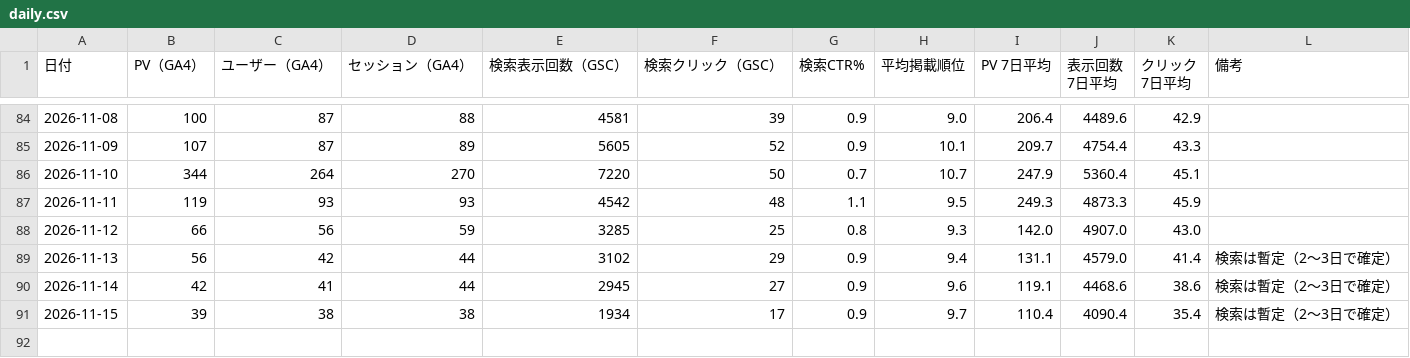
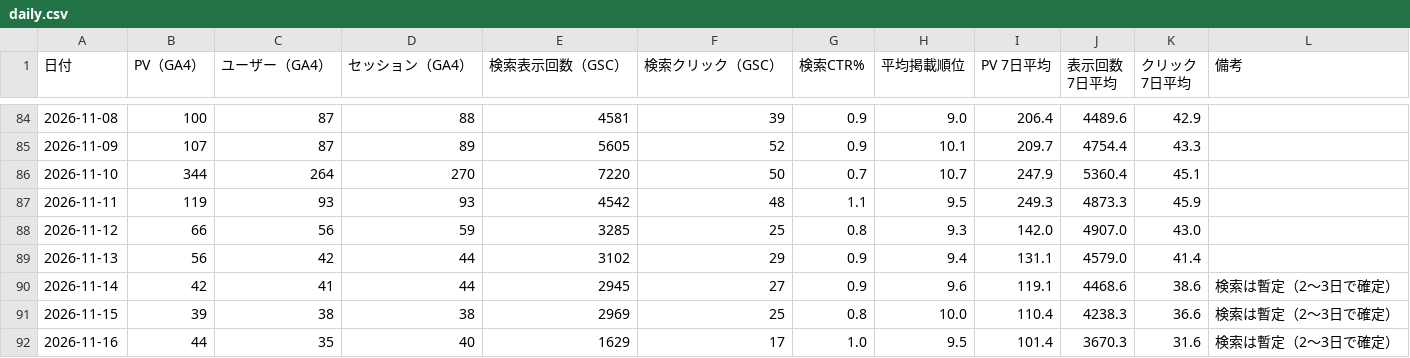
Before and after one commit to 610chris/610-sixten, a CSV file: journal_auto/analytics/data/sheets/daily.csv, drawn as a sheet; only a part is shown, gaps mark what is left out.

```diff
--- a/journal_auto/analytics/data/sheets/daily.csv
+++ b/journal_auto/analytics/data/sheets/daily.csv
@@ -88,4 +88,5 @@
 2026-11-12,66,56,59,3285,25,0.8,9.3,142.0,4907.0,43.0,
-2026-11-13,56,42,44,3102,29,0.9,9.4,131.1,4579.0,41.4,検索は暫定（2〜3日で確定）
+2026-11-13,56,42,44,3102,29,0.9,9.4,131.1,4579.0,41.4,
 2026-11-14,42,41,44,2945,27,0.9,9.6,119.1,4468.6,38.6,検索は暫定（2〜3日で確定）
-2026-11-15,39,38,38,1934,17,0.9,9.7,110.4,4090.4,35.4,検索は暫定（2〜3日で確定）
+2026-11-15,39,38,38,2969,25,0.8,10.0,110.4,4238.3,36.6,検索は暫定（2〜3日で確定）
+2026-11-16,44,35,40,1629,17,1.0,9.5,101.4,3670.3,31.6,検索は暫定（2〜3日で確定）
```
Also changed, not shown: journal_auto/analytics/data/daily/ga4_articles_28d.csv, journal_auto/analytics/data/daily/ga4_channels_daily.csv, 13 other files.
